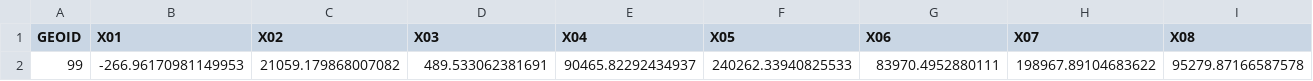
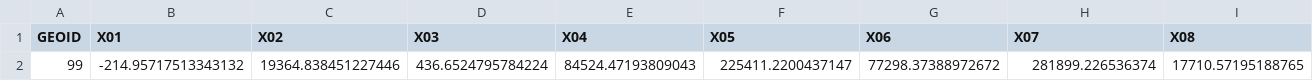
Before and after one commit to UrbanInstitute/covid-neighborhood-job-analysis, a CSV file: data/processed-data/s3_final/sum_job_loss_us.csv, drawn as a sheet; only a part is shown; removed rows and columns are numbered as before the commit, all else as after; rows hold the shown columns only; the diff names each change by its address in the sheet, - before the commit and + after, or states it on an @@ line.

```diff
--- a/data/processed-data/s3_final/sum_job_loss_us.csv
+++ b/data/processed-data/s3_final/sum_job_loss_us.csv
-row 2: 99 | -266.96170981149953 | 21059.179868007082 | 489.533062381691 | 90465.82292434937 | 240262.33940825533 | 83970.4952880111 | 198967.89104683622 | 95279.87166587578
+row 2: 99 | -214.95717513343132 | 19364.838451227446 | 436.6524795784224 | 84524.47193809043 | 225411.2200437147 | 77298.37388972672 | 281899.226536374 | 17710.57195188765
```
Also changed, not shown: data/processed-data/cbsa_sums.csv, data/processed-data/s3_final/sum_job_loss_cbsa.csv, 15 other files.
